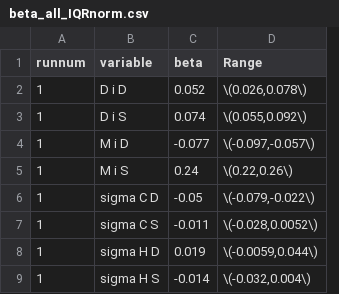
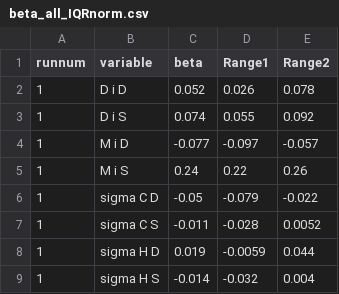
Before and after one commit to hamishwp/Nhanes2021, a CSV file: Results/beta_all_IQRnorm.csv, drawn as a sheet; only a part is shown; removed rows and columns are numbered as before the commit, all else as after; the diff names each change by its address in the sheet, - before the commit and + after, or states it on an @@ line.

Commit message:
Fixed IQR names in appendix. Changed references to ROC curves. Changed beta_all_IQRnorm.csv range variable to allow the beginning and end to be input as numbers

```diff
--- a/Results/beta_all_IQRnorm.csv
+++ b/Results/beta_all_IQRnorm.csv
-column D (Range), rows 2-9: \(0.026,0.078\) | \(0.055,0.092\) | \(-0.097,-0.057\) | \(0.22,0.26\) | \(-0.079,-0.022\) | \(-0.028,0.0052\) | \(-0.0059,0.044\) | \(-0.032,0.004\)
+column D (Range1), rows 2-9: 0.026 | 0.055 | -0.097 | 0.22 | -0.079 | -0.028 | -0.0059 | -0.032
+column E (Range2), rows 2-9: 0.078 | 0.092 | -0.057 | 0.26 | -0.022 | 0.0052 | 0.044 | 0.004
```
Also changed, not shown: 4 other files.
